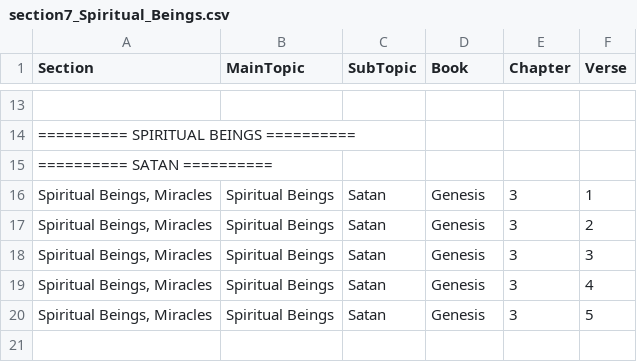
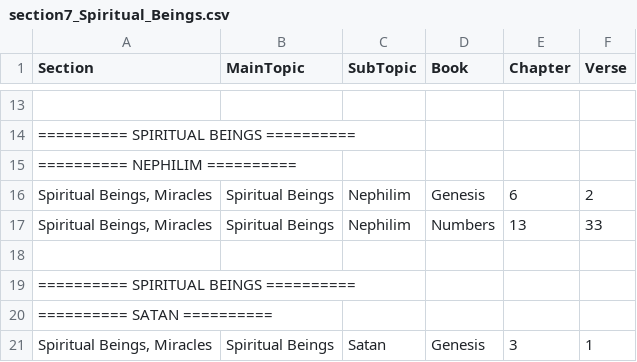
Before and after one commit to Twiggins12/BibleBlossoms, a CSV file: data/sections/section7_Spiritual_Beings.csv, drawn as a sheet; only a part is shown, gaps mark what is left out; the shorter side is filled out with more unchanged rows.

Commit message:
Update section7_Spiritual_Beings.csv

```diff
--- a/data/sections/section7_Spiritual_Beings.csv
+++ b/data/sections/section7_Spiritual_Beings.csv
@@ -14,2 +14,7 @@ Section,MainTopic,SubTopic,Book,Chapter,Verse
 "========== SPIRITUAL BEINGS ==========", , , , ,
+"========== NEPHILIM ==========", , , , ,
+"Spiritual Beings, Miracles",Spiritual Beings,Nephilim,Genesis,6,2
+"Spiritual Beings, Miracles",Spiritual Beings,Nephilim,Numbers,13,33
+
+"========== SPIRITUAL BEINGS ==========", , , , ,
 "========== SATAN ==========", , , , ,
```
